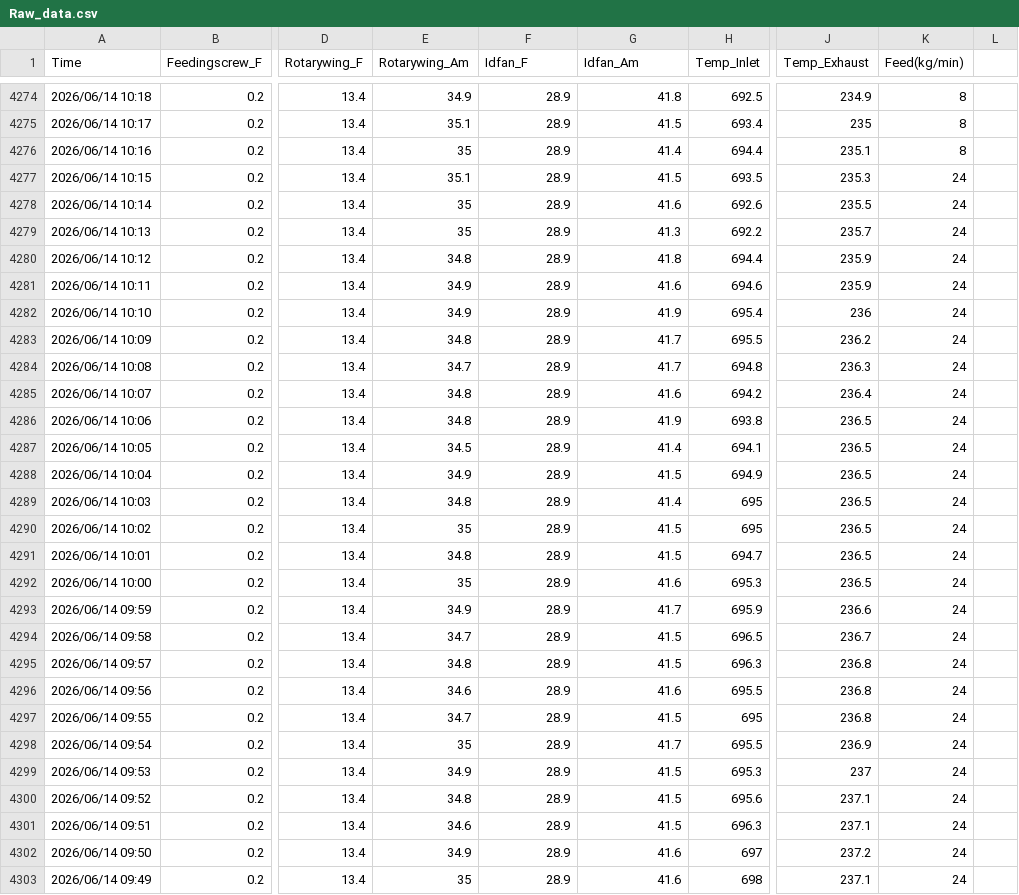
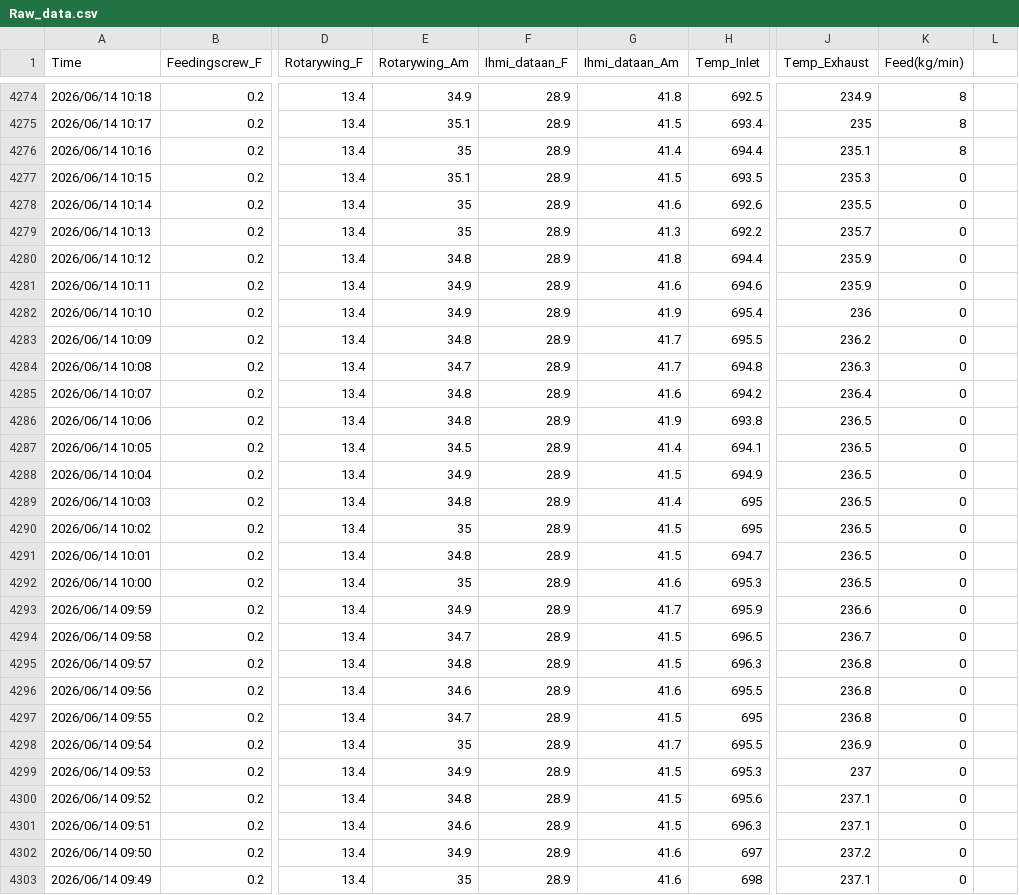
Before and after one commit to elitohidi42-lgtm/industrial-sludge-dryer-analytics, a CSV file: Raw_data.csv, drawn as a sheet; only a part is shown, gaps mark what is left out; the diff covers the shown part only; the diff names each change by its address in the sheet, - before the commit and + after, or states it on an @@ line.

Commit message:
Update

```diff
--- a/Raw_data.csv
+++ b/Raw_data.csv
-F1: Idfan_F
+F1: Ihmi_dataan_F
-G1: Idfan_Am
+G1: Ihmi_dataan_Am
-K4277:K4303 (Feed(kg/min)): 24
+K4277:K4303 (Feed(kg/min)): 0
```
Also changed, not shown: 2 edited cells elsewhere in this file.
